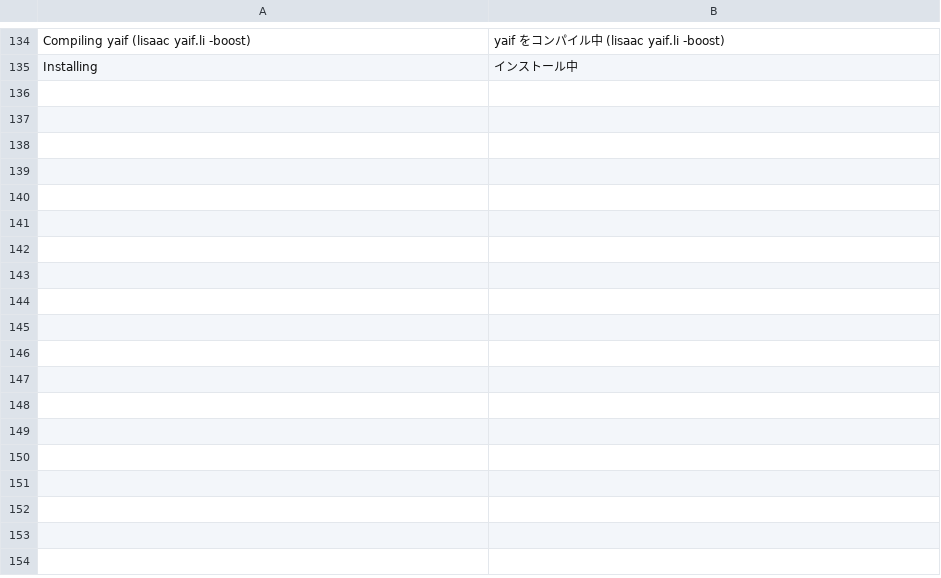
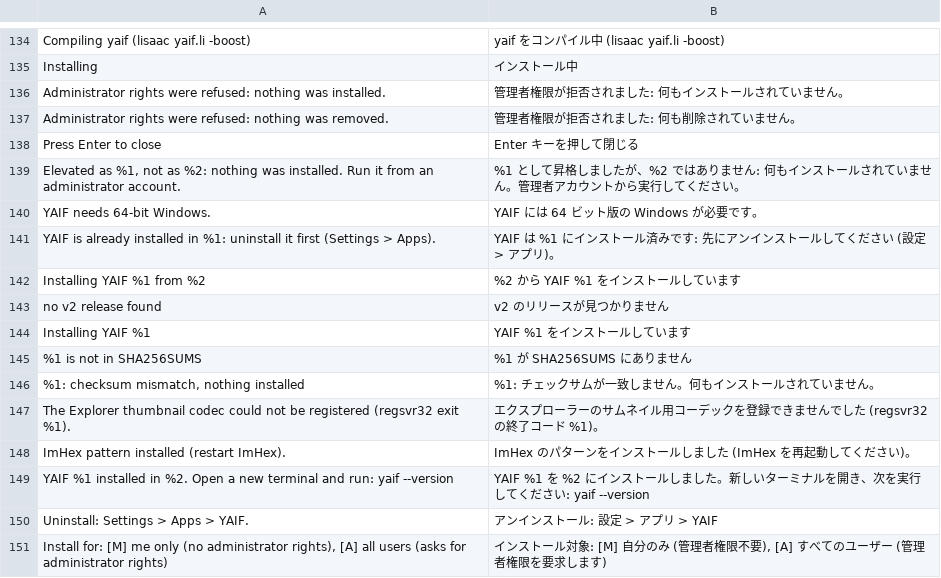
Before and after one commit to Thibault-Savenkoff/yaif, a TSV file: i18n/sh/ja.tsv, drawn as a sheet; only a part is shown, gaps mark what is left out; the diff names each change by its address in the sheet, - before the commit and + after, or states it on an @@ line.

```diff
--- a/i18n/sh/ja.tsv
+++ b/i18n/sh/ja.tsv
+row 136: Administrator rights were refused: nothing was installed. | 管理者権限が拒否されました: 何もインストールされていません。
+row 137: Administrator rights were refused: nothing was removed. | 管理者権限が拒否されました: 何も削除されていません。
+row 138: Press Enter to close | Enter キーを押して閉じる
+row 139: Elevated as %1, not as %2: nothing was installed. Run it from an administrator account. | %1 として昇格しましたが、%2 ではありません: 何もインストールされていません。管理者アカウントから実行してください。
+row 140: YAIF needs 64-bit Windows. | YAIF には 64 ビット版の Windows が必要です。
+row 141: YAIF is already installed in %1: uninstall it first (Settings > Apps). | YAIF は %1 にインストール済みです: 先にアンインストールしてください (設定 > アプリ)。
+row 142: Installing YAIF %1 from %2 | %2 から YAIF %1 をインストールしています
+row 143: no v2 release found | v2 のリリースが見つかりません
+row 144: Installing YAIF %1 | YAIF %1 をインストールしています
+row 145: %1 is not in SHA256SUMS | %1 が SHA256SUMS にありません
+row 146: %1: checksum mismatch, nothing installed | %1: チェックサムが一致しません。何もインストールされていません。
+row 147: The Explorer thumbnail codec could not be registered (regsvr32 exit %1). | エクスプローラーのサムネイル用コーデックを登録できませんでした (regsvr32 の終了コード %1)。
+row 148: ImHex pattern installed (restart ImHex). | ImHex のパターンをインストールしました (ImHex を再起動してください)。
+row 149: YAIF %1 installed in %2. Open a new terminal and run: yaif --version | YAIF %1 を %2 にインストールしました。新しいターミナルを開き、次を実行してください: yaif --version
+row 150: Uninstall: Settings > Apps > YAIF. | アンインストール: 設定 > アプリ > YAIF
+row 151: Install for: [M] me only (no administrator rights), [A] all users (asks for administrator rights) | インストール対象: [M] 自分のみ (管理者権限不要), [A] すべてのユーザー (管理者権限を要求します)
```
Also changed, not shown: i18n/sh/fr.tsv, i18n/sh/hi.tsv, 18 other files.
